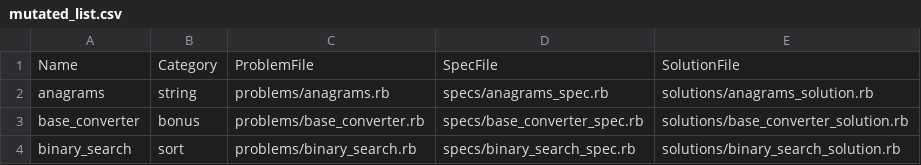
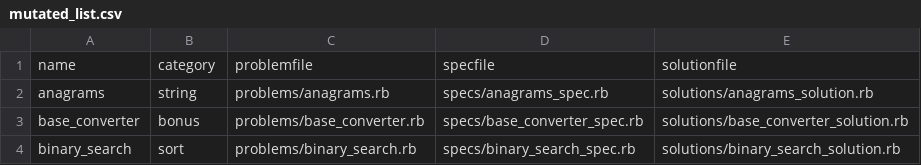
Before and after one commit to appacademy/aa-practice-test-generator, a CSV file: resources/mutated_list.csv, drawn as a sheet; only a part is shown.

```diff
--- a/resources/mutated_list.csv
+++ b/resources/mutated_list.csv
@@ -1,2 +1,2 @@
-Name,Category,ProblemFile,SpecFile,SolutionFile
+name,category,problemfile,specfile,solutionfile
 anagrams,string,problems/anagrams.rb,specs/anagrams_spec.rb,solutions/anagrams_solution.rb
```
Also changed, not shown: 1 other file.
